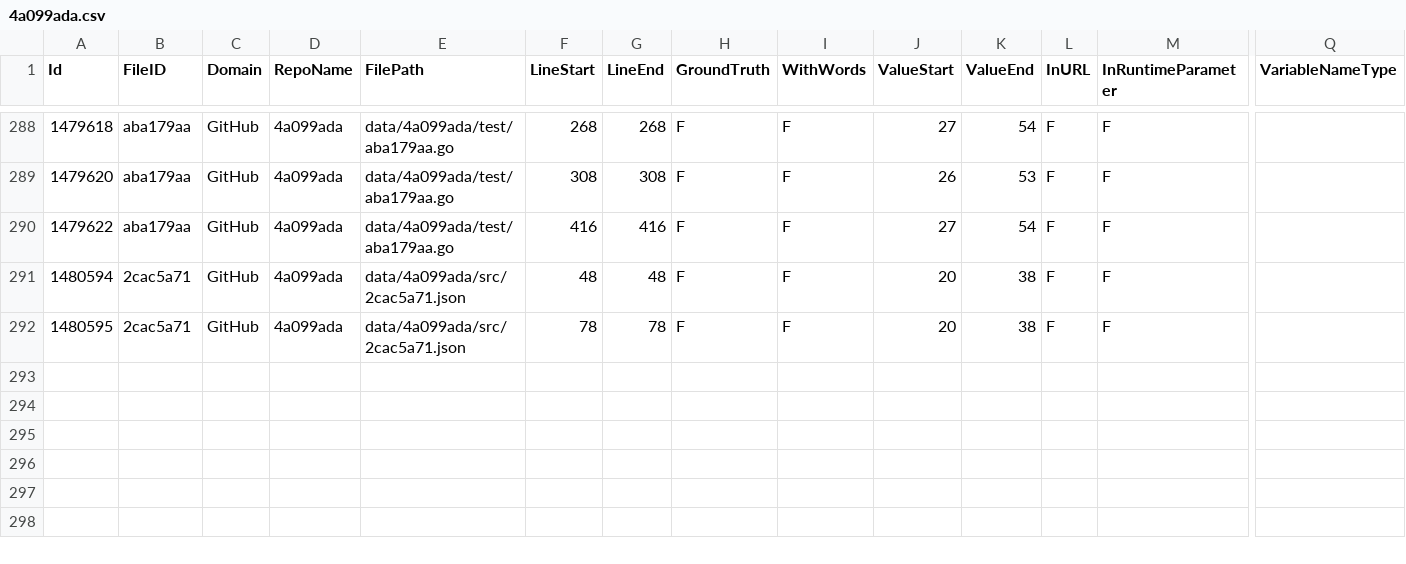
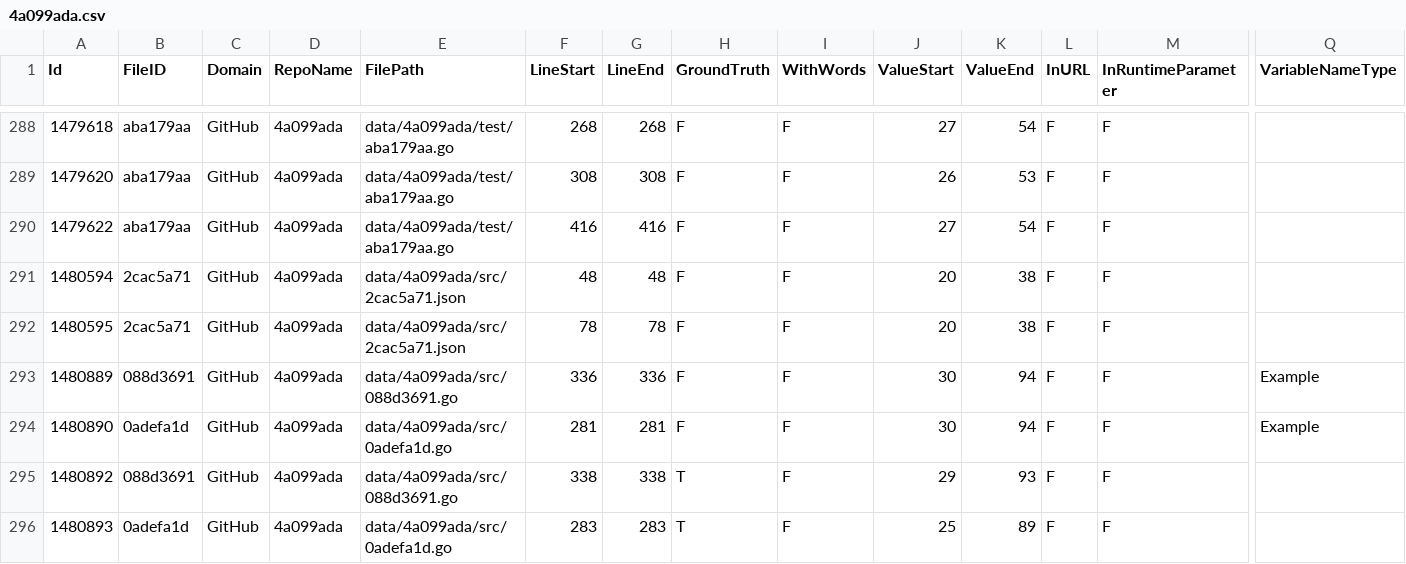
Before and after one commit to Samsung/CredData, a CSV file: meta/4a099ada.csv, drawn as a sheet; only a part is shown, gaps mark what is left out; rows hold the shown columns only; the diff names each change by its address in the sheet, - before the commit and + after, or states it on an @@ line.

```diff
--- a/meta/4a099ada.csv
+++ b/meta/4a099ada.csv
+row 293: 1480889 | 088d3691 | GitHub | 4a099ada | data/4a099ada/src/088d3691.go | 336 | 336 | F | F | 30 | 94 | F | F | Example
+row 294: 1480890 | 0adefa1d | GitHub | 4a099ada | data/4a099ada/src/0adefa1d.go | 281 | 281 | F | F | 30 | 94 | F | F | Example
+row 295: 1480892 | 088d3691 | GitHub | 4a099ada | data/4a099ada/src/088d3691.go | 338 | 338 | T | F | 29 | 93 | F | F
+row 296: 1480893 | 0adefa1d | GitHub | 4a099ada | data/4a099ada/src/0adefa1d.go | 283 | 283 | T | F | 25 | 89 | F | F
```
Also changed, not shown: meta/57c424f8.csv, meta/9031b2b4.csv, 7 other files.
